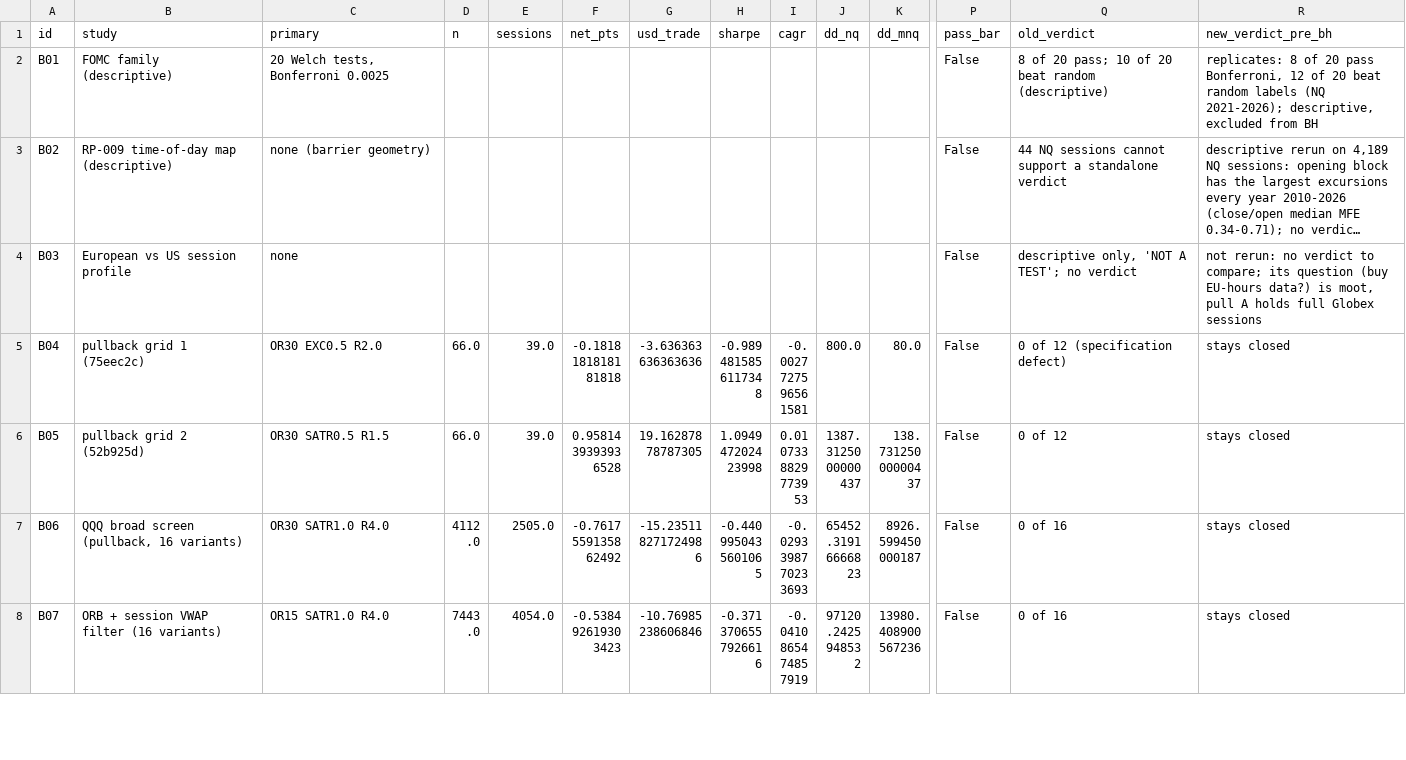
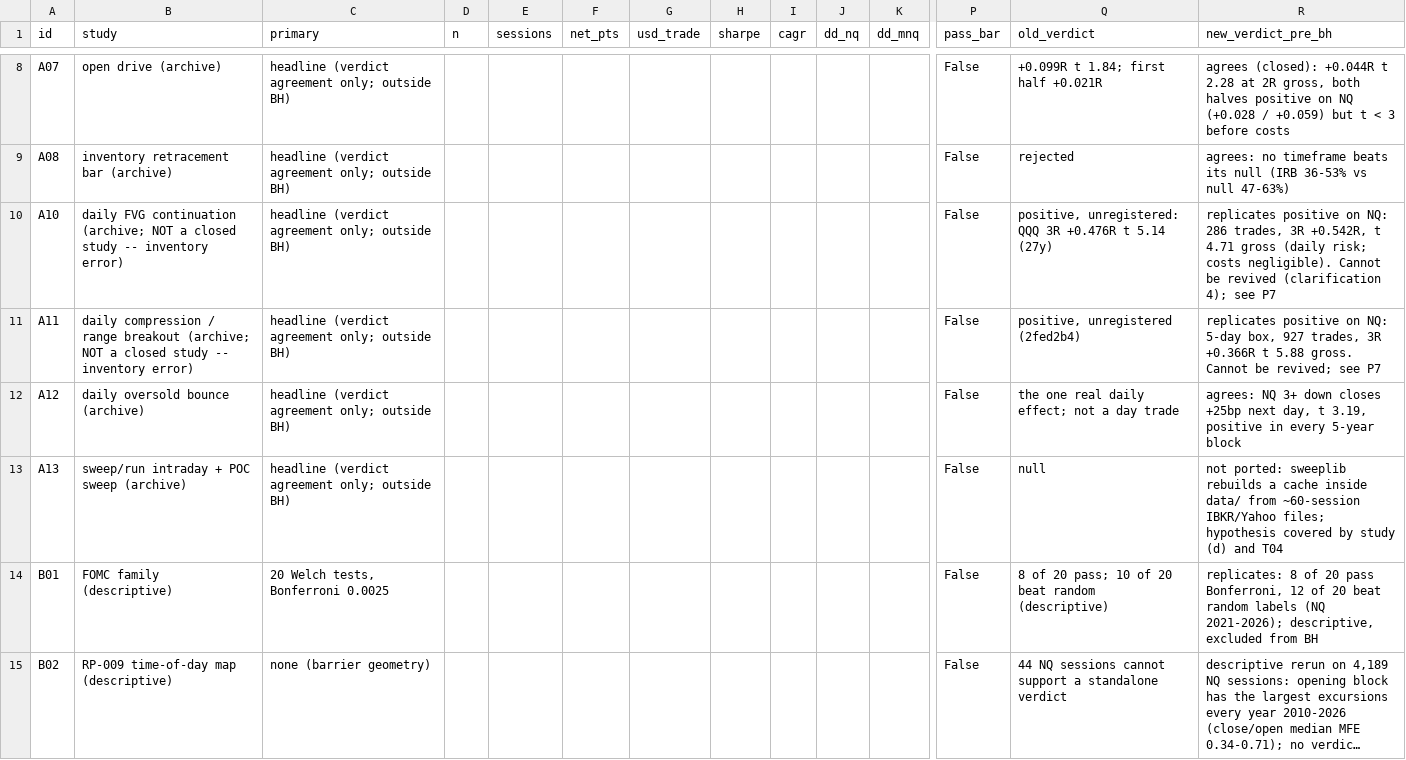
Before and after one commit to smartybash/Claude-1, a CSV file: reports/step4/results.csv, drawn as a sheet; only a part is shown, gaps mark what is left out; the shorter side is filled out with more unchanged rows; long unchanged cells end in …; rows hold the shown columns only; the diff covers the shown part only; the diff names each change by its address in the sheet, - before the commit and + after, or states it on an @@ line.

```diff
--- a/reports/step4/results.csv
+++ b/reports/step4/results.csv
+row 8: A07 | open drive (archive) | headline (verdict agreement only; outside BH) |  |  |  |  |  |  |  |  | False | +0.099R t 1.84; first half +0.021R | agrees (closed): +0.044R t 2.28 at 2R gross, both halves positive on NQ (+0.028 / +0.059) but t < 3 before costs
+row 9: A08 | inventory retracement bar (archive) | headline (verdict agreement only; outside BH) |  |  |  |  |  |  |  |  | False | rejected | agrees: no timeframe beats its null (IRB 36-53% vs null 47-63%)
+row 10: A10 | daily FVG continuation (archive; NOT a closed study -- inventory error) | headline (verdict agreement only; outside BH) |  |  |  |  |  |  |  |  | False | positive, unregistered: QQQ 3R +0.476R t 5.14 (27y) | replicates positive on NQ: 286 trades, 3R +0.542R, t 4.71 gross (daily risk; costs negligible). Cannot be revived (clarification 4); see P7
+row 11: A11 | daily compression / range breakout (archive; NOT a closed study -- inventory error) | headline (verdict agreement only; outside BH) |  |  |  |  |  |  |  |  | False | positive, unregistered (2fed2b4) | replicates positive on NQ: 5-day box, 927 trades, 3R +0.366R t 5.88 gross. Cannot be revived; see P7
+row 12: A12 | daily oversold bounce (archive) | headline (verdict agreement only; outside BH) |  |  |  |  |  |  |  |  | False | the one real daily effect; not a day trade | agrees: NQ 3+ down closes +25bp next day, t 3.19, positive in every 5-year block
+row 13: A13 | sweep/run intraday + POC sweep (archive) | headline (verdict agreement only; outside BH) |  |  |  |  |  |  |  |  | False | null | not ported: sweeplib rebuilds a cache inside data/ from ~60-session IBKR/Yahoo files; hypothesis covered by study (d) and T04
```
Also changed, not shown: 13 added rows elsewhere in this file, 17 other files.
